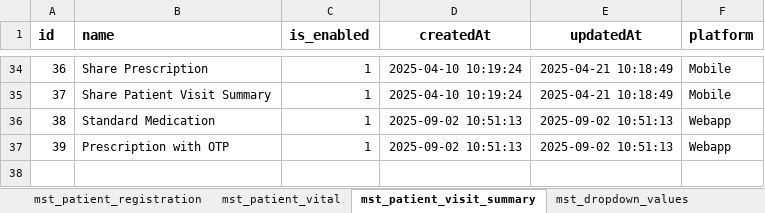
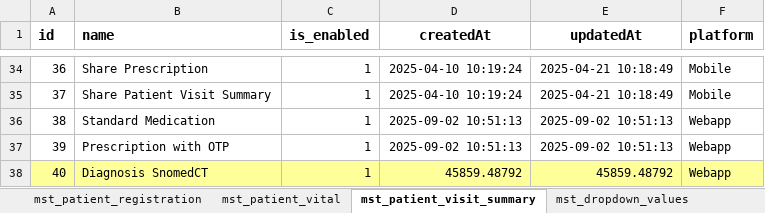
Before and after one commit to Intelehealth/intelehealth-backend-service, an Excel workbook: configuration-microservice/Admin_Panel_Features.xlsx, sheet mst_patient_visit_summary, drawn as a sheet; only a part is shown, gaps mark what is left out; values as stored, in another font and other column widths than the file's, no borders; the diff names each change by its address in the sheet, - before the commit and + after, or states it on an @@ line.

```diff
--- a/configuration-microservice/Admin_Panel_Features.xlsx (sheet mst_patient_visit_summary)
+++ b/configuration-microservice/Admin_Panel_Features.xlsx (sheet mst_patient_visit_summary)
+row 38: 40 | Diagnosis SnomedCT | 1 | 45859.48792 | 45859.48792 | Webapp
```
Also changed, not shown: sheet mst_features, sheet mst_specialization, sheet mst_patient_visit_sections, sheet mst_patient_diagnostic, sheet mst_webrtc.
